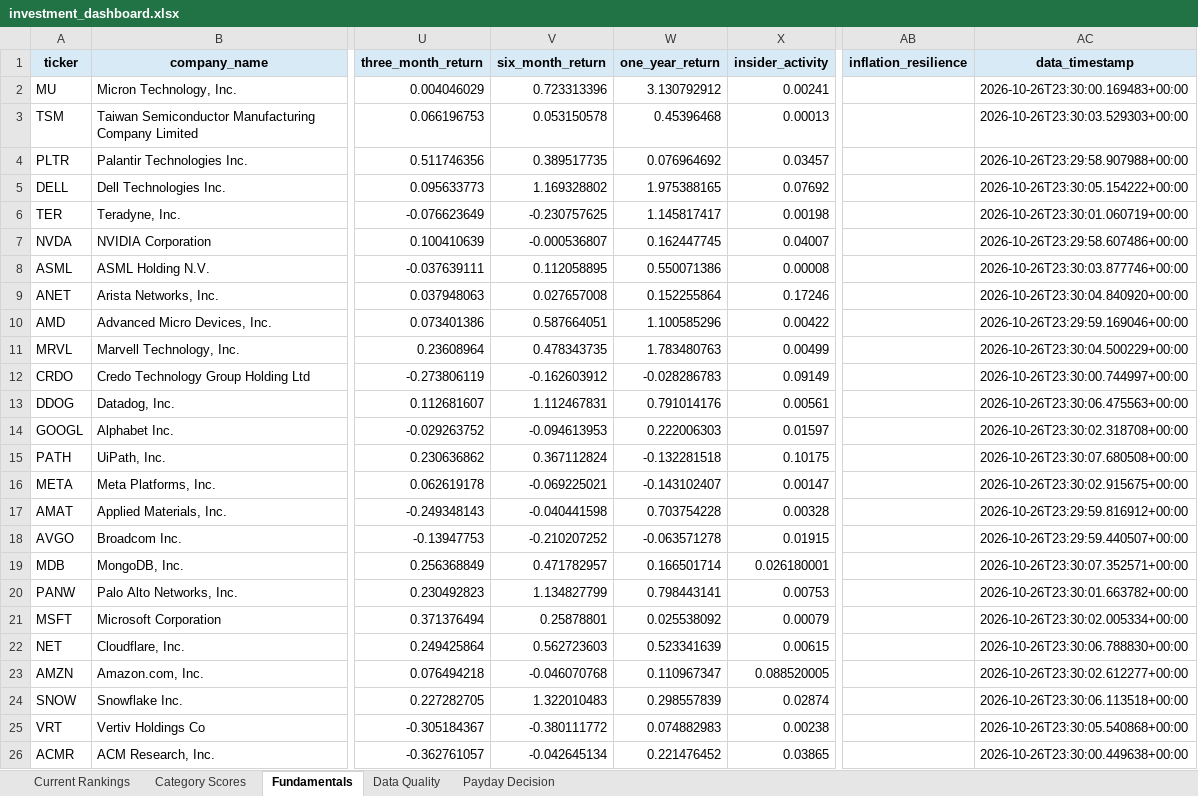
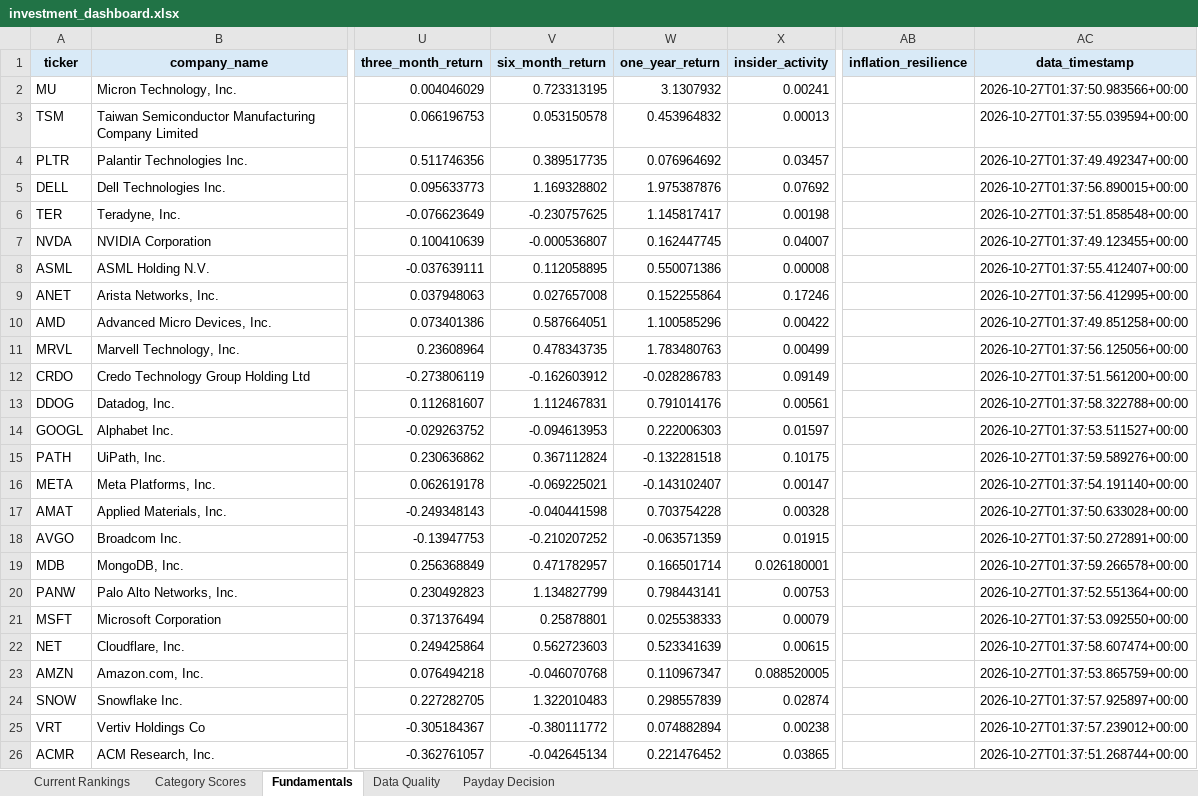
Before and after one commit to Grzesiak33/Version-2-Stock-Investment-Model, an Excel workbook: reports/investment_dashboard.xlsx, sheet Fundamentals, drawn as a sheet; only a part is shown, gaps mark what is left out; values as stored, in another font and other column widths than the file's, no borders; the diff covers the shown part only; the diff names each change by its address in the sheet, - before the commit and + after, or states it on an @@ line.

```diff
--- a/reports/investment_dashboard.xlsx (sheet Fundamentals)
+++ b/reports/investment_dashboard.xlsx (sheet Fundamentals)
-V2 (six_month_return): 0.723313396
+V2 (six_month_return): 0.723313195
-W2 (one_year_return): 3.130792912
+W2 (one_year_return): 3.1307932
-AC2 (data_timestamp): 2026-10-26T23:30:00.169483+00:00
+AC2 (data_timestamp): 2026-10-27T01:37:50.983566+00:00
-W3 (one_year_return): 0.45396468
+W3 (one_year_return): 0.453964832
-AC3 (data_timestamp): 2026-10-26T23:30:03.529303+00:00
+AC3 (data_timestamp): 2026-10-27T01:37:55.039594+00:00
-AC4 (data_timestamp): 2026-10-26T23:29:58.907988+00:00
+AC4 (data_timestamp): 2026-10-27T01:37:49.492347+00:00
-W5 (one_year_return): 1.975388165
+W5 (one_year_return): 1.975387876
-AC5 (data_timestamp): 2026-10-26T23:30:05.154222+00:00
+AC5 (data_timestamp): 2026-10-27T01:37:56.890015+00:00
-AC6 (data_timestamp): 2026-10-26T23:30:01.060719+00:00
+AC6 (data_timestamp): 2026-10-27T01:37:51.858548+00:00
-AC7 (data_timestamp): 2026-10-26T23:29:58.607486+00:00
+AC7 (data_timestamp): 2026-10-27T01:37:49.123455+00:00
-AC8 (data_timestamp): 2026-10-26T23:30:03.877746+00:00
+AC8 (data_timestamp): 2026-10-27T01:37:55.412407+00:00
-AC9 (data_timestamp): 2026-10-26T23:30:04.840920+00:00
+AC9 (data_timestamp): 2026-10-27T01:37:56.412995+00:00
-AC10 (data_timestamp): 2026-10-26T23:29:59.169046+00:00
+AC10 (data_timestamp): 2026-10-27T01:37:49.851258+00:00
-AC11 (data_timestamp): 2026-10-26T23:30:04.500229+00:00
+AC11 (data_timestamp): 2026-10-27T01:37:56.125056+00:00
-AC12 (data_timestamp): 2026-10-26T23:30:00.744997+00:00
+AC12 (data_timestamp): 2026-10-27T01:37:51.561200+00:00
-AC13 (data_timestamp): 2026-10-26T23:30:06.475563+00:00
+AC13 (data_timestamp): 2026-10-27T01:37:58.322788+00:00
-AC14 (data_timestamp): 2026-10-26T23:30:02.318708+00:00
+AC14 (data_timestamp): 2026-10-27T01:37:53.511527+00:00
-AC15 (data_timestamp): 2026-10-26T23:30:07.680508+00:00
+AC15 (data_timestamp): 2026-10-27T01:37:59.589276+00:00
-AC16 (data_timestamp): 2026-10-26T23:30:02.915675+00:00
+AC16 (data_timestamp): 2026-10-27T01:37:54.191140+00:00
-AC17 (data_timestamp): 2026-10-26T23:29:59.816912+00:00
+AC17 (data_timestamp): 2026-10-27T01:37:50.633028+00:00
-W18 (one_year_return): -0.063571278
+W18 (one_year_return): -0.063571359
-AC18 (data_timestamp): 2026-10-26T23:29:59.440507+00:00
+AC18 (data_timestamp): 2026-10-27T01:37:50.272891+00:00
-AC19 (data_timestamp): 2026-10-26T23:30:07.352571+00:00
+AC19 (data_timestamp): 2026-10-27T01:37:59.266578+00:00
-AC20 (data_timestamp): 2026-10-26T23:30:01.663782+00:00
+AC20 (data_timestamp): 2026-10-27T01:37:52.551364+00:00
-W21 (one_year_return): 0.025538092
+W21 (one_year_return): 0.025538333
-AC21 (data_timestamp): 2026-10-26T23:30:02.005334+00:00
+AC21 (data_timestamp): 2026-10-27T01:37:53.092550+00:00
-AC22 (data_timestamp): 2026-10-26T23:30:06.788830+00:00
+AC22 (data_timestamp): 2026-10-27T01:37:58.607474+00:00
-AC23 (data_timestamp): 2026-10-26T23:30:02.612277+00:00
+AC23 (data_timestamp): 2026-10-27T01:37:53.865759+00:00
-AC24 (data_timestamp): 2026-10-26T23:30:06.113518+00:00
+AC24 (data_timestamp): 2026-10-27T01:37:57.925897+00:00
-W25 (one_year_return): 0.074882983
+W25 (one_year_return): 0.074882894
-AC25 (data_timestamp): 2026-10-26T23:30:05.540868+00:00
+AC25 (data_timestamp): 2026-10-27T01:37:57.239012+00:00
-AC26 (data_timestamp): 2026-10-26T23:30:00.449638+00:00
+AC26 (data_timestamp): 2026-10-27T01:37:51.268744+00:00
```
Also changed, not shown: 5 edited cells elsewhere in this sheet, 32 other files.
